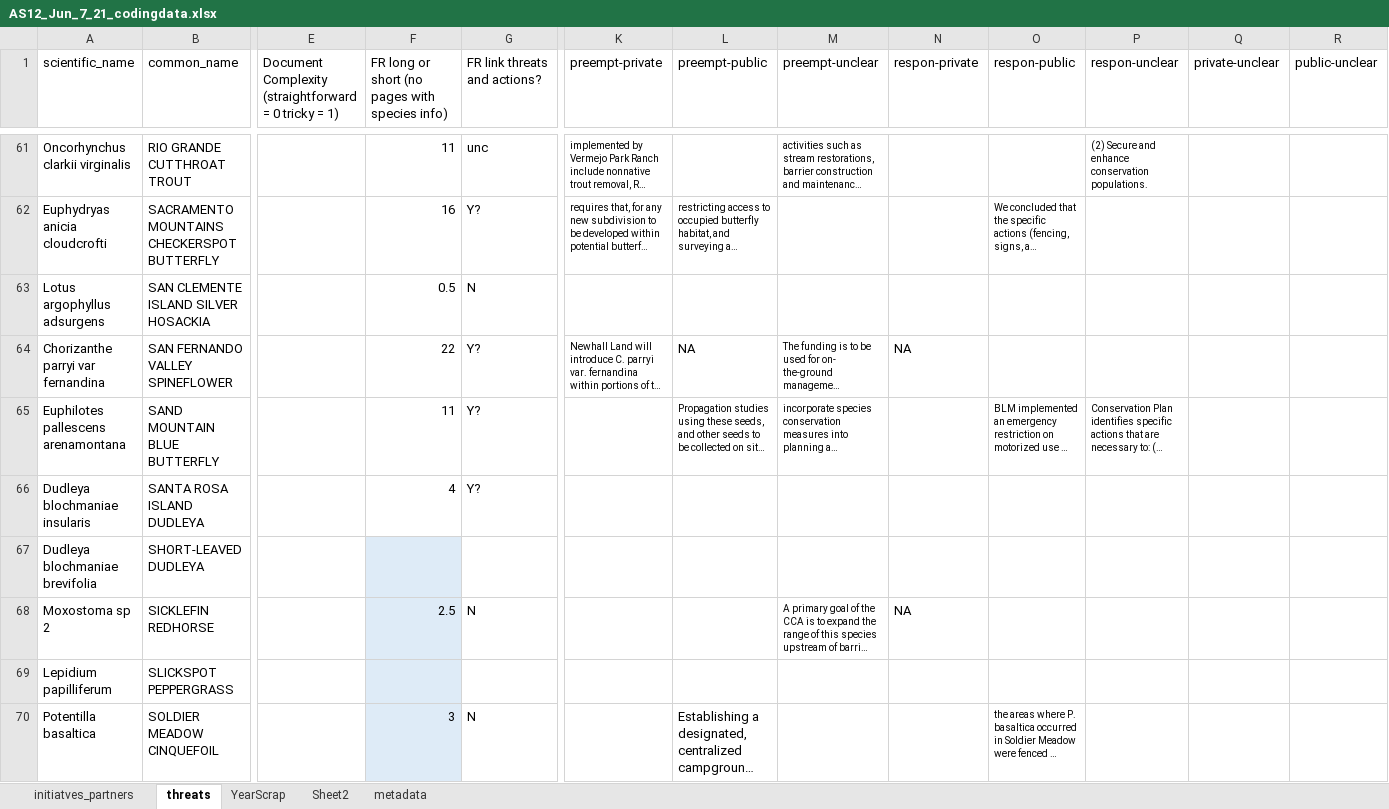
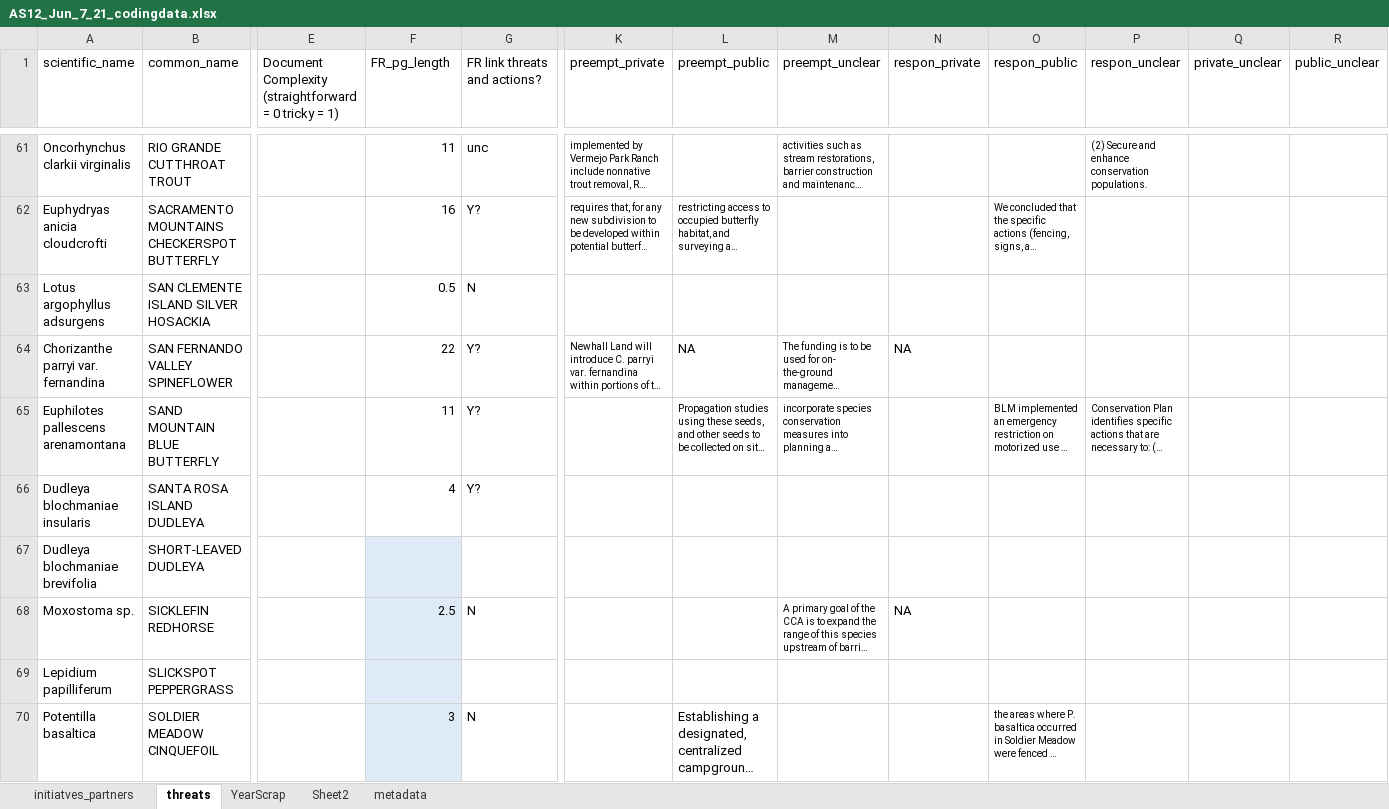
Before and after one commit to aestanley49/partner_rff, an Excel workbook: data/AS12_Jun_7_21_codingdata.xlsx, sheet threats, drawn as a sheet; only a part is shown, gaps mark what is left out; long unchanged cells end in …; values as stored, in another font and other column widths than the file's, no borders; the diff covers the shown part only; the diff names each change by its address in the sheet, - before the commit and + after, or states it on an @@ line.

```diff
--- a/data/AS12_Jun_7_21_codingdata.xlsx (sheet threats)
+++ b/data/AS12_Jun_7_21_codingdata.xlsx (sheet threats)
-F1: FR long or short (no pages with species info)
+F1: FR_pg_length
-K1: preempt-private
+K1: preempt_private
-L1: preempt-public
+L1: preempt_public
-M1: preempt-unclear
+M1: preempt_unclear
-N1: respon-private
+N1: respon_private
-O1: respon-public
+O1: respon_public
-P1: respon-unclear
+P1: respon_unclear
-Q1: private-unclear
+Q1: private_unclear
-R1: public-unclear
+R1: public_unclear
-A64 (scientific_name): Chorizanthe parryi var fernandina
+A64 (scientific_name): Chorizanthe parryi var. fernandina
-A68 (scientific_name): Moxostoma sp 2
+A68 (scientific_name): Moxostoma sp.
```
Also changed, not shown: 11 edited cells elsewhere in this sheet, sheet initiatves_partners, sheet metadata, sheet YearScrap, 1 other file.
